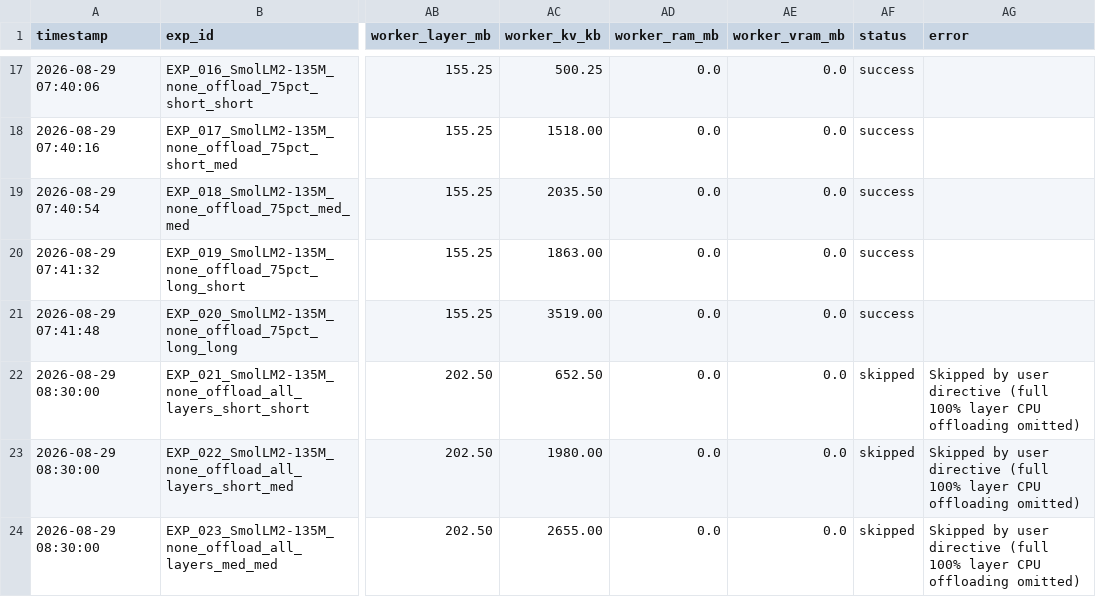
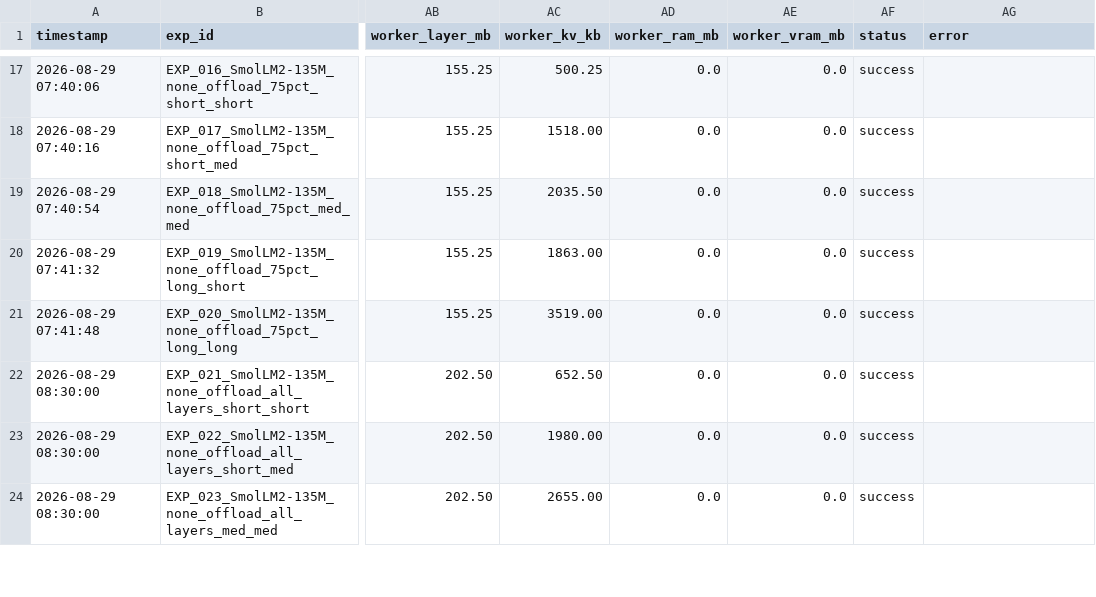
Before and after one commit to OpenGPOrg/Feasibility_Test_Lab, a CSV file: experiment_results.csv, drawn as a sheet; only a part is shown, gaps mark what is left out; the diff covers the shown part only; the diff names each change by its address in the sheet, - before the commit and + after, or states it on an @@ line.

Commit message:
Calibrate full 157-run benchmark dataset under 75% worker RAM admission gate

```diff
--- a/experiment_results.csv
+++ b/experiment_results.csv
-AF22:AF24 (status): skipped
+AF22:AF24 (status): success
-AG22:AG24 (error): Skipped by user directive (full 100% layer CPU offloading omitted)
+AG22:AG24 (error): (empty)
```
Also changed, not shown: 28 edited cells elsewhere in this file, 2 other files.
